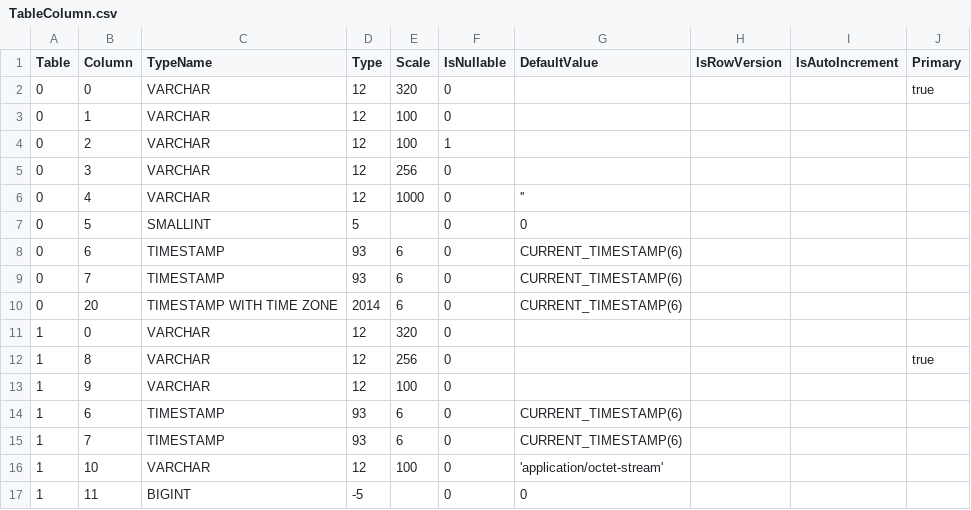
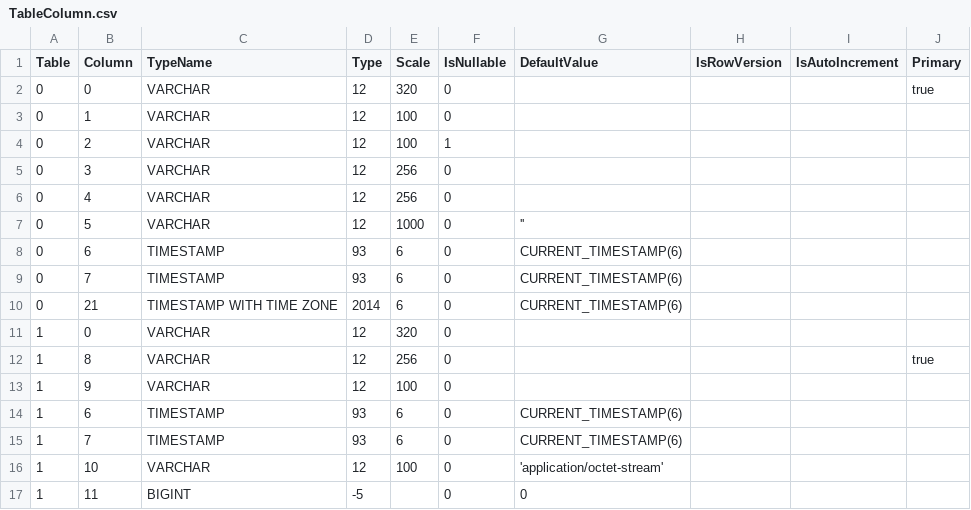
Before and after one commit to prrvchr/gDriveOOo, a CSV file: uno/lib/uno/ucb/hsqldb/TableColumn.csv, drawn as a sheet; only a part is shown; the diff covers the shown part only.

```diff
--- a/uno/lib/uno/ucb/hsqldb/TableColumn.csv
+++ b/uno/lib/uno/ucb/hsqldb/TableColumn.csv
@@ -5,7 +5,7 @@ Table|Column|TypeName|Type|Scale|IsNullable|DefaultValue|IsRowVersion|IsAutoIncr
 0|3|VARCHAR|12|256|0||||
-0|4|VARCHAR|12|1000|0|''|||
-0|5|SMALLINT|5||0|0||
+0|4|VARCHAR|12|256|0||||
+0|5|VARCHAR|12|1000|0|''|||
 0|6|TIMESTAMP|93|6|0|CURRENT_TIMESTAMP(6)|||
 0|7|TIMESTAMP|93|6|0|CURRENT_TIMESTAMP(6)|||
-0|20|TIMESTAMP WITH TIME ZONE|2014|6|0|CURRENT_TIMESTAMP(6)|||
+0|21|TIMESTAMP WITH TIME ZONE|2014|6|0|CURRENT_TIMESTAMP(6)|||
 1|0|VARCHAR|12|320|0||||
```
Also changed, not shown: 3 added rows, 3 removed rows and 6 edited cells elsewhere in this file, uno/lib/uno/ucb/hsqldb/Columns.csv, 58 other files.
